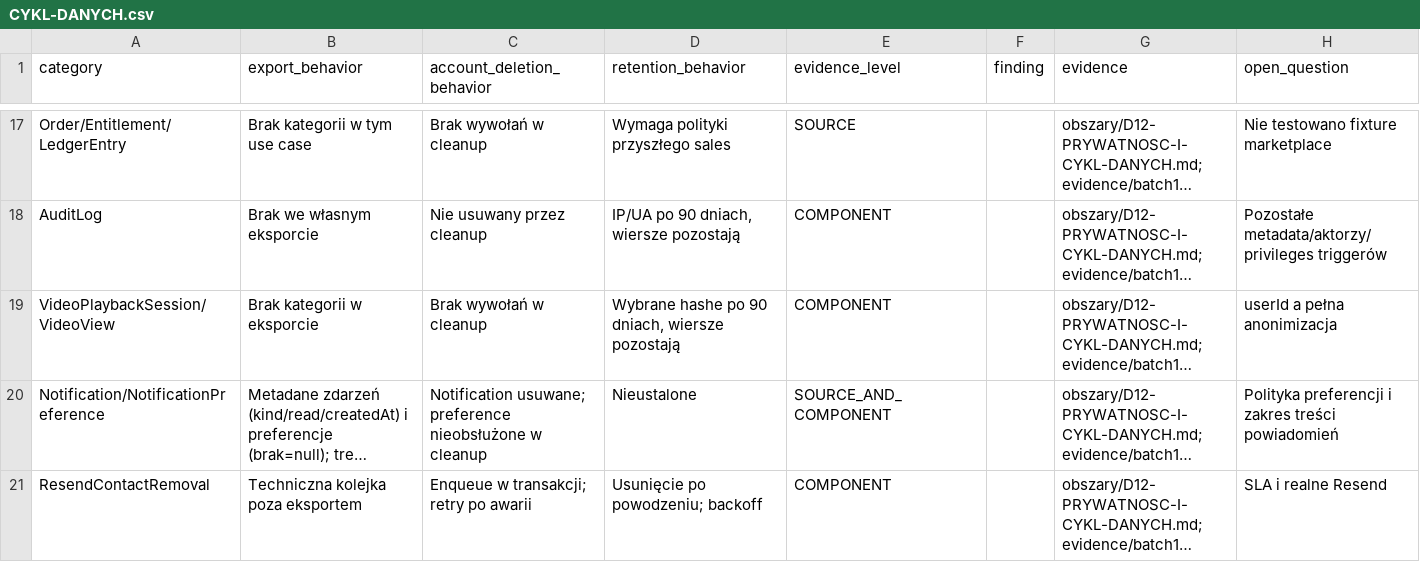
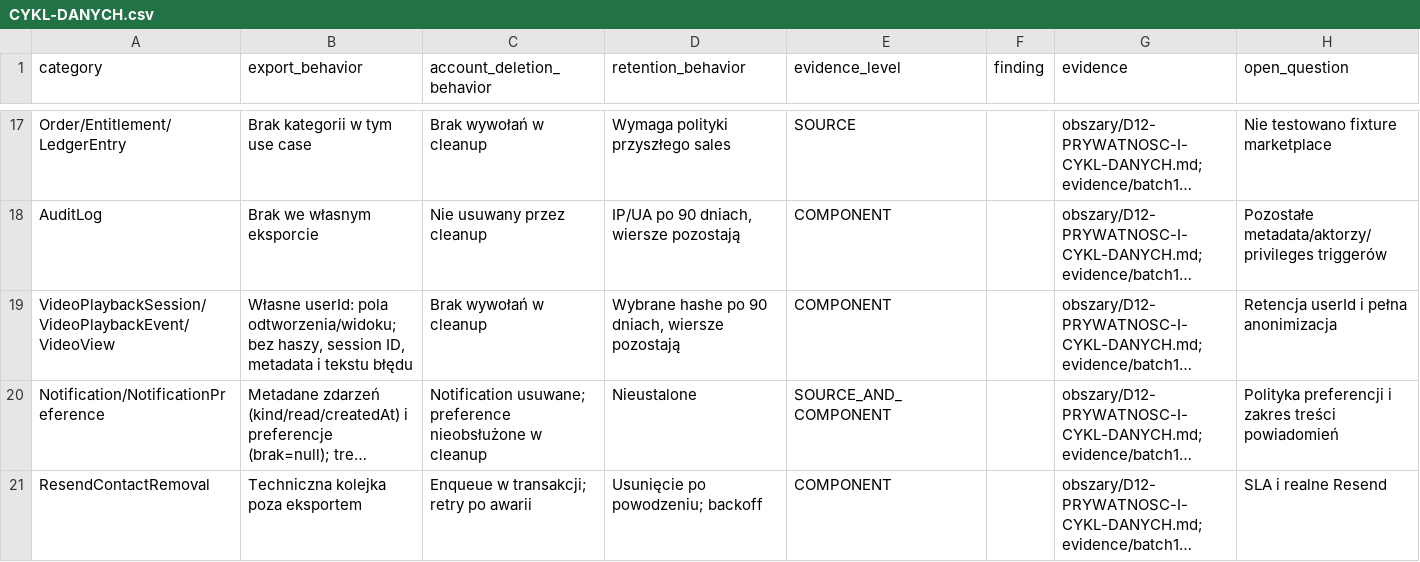
Before and after one commit to pawelekbyra/polutek-pl, a CSV file: docs/audit/2026-11-01-platform-research/program-audytu/CYKL-DANYCH.csv, drawn as a sheet; only a part is shown, gaps mark what is left out; long unchanged cells end in …; the diff names each change by its address in the sheet, - before the commit and + after, or states it on an @@ line.

```diff
--- a/docs/audit/2026-11-01-platform-research/program-audytu/CYKL-DANYCH.csv
+++ b/docs/audit/2026-11-01-platform-research/program-audytu/CYKL-DANYCH.csv
-A19 (category): VideoPlaybackSession/VideoView
+A19 (category): VideoPlaybackSession/VideoPlaybackEvent/VideoView
-B19 (export_behavior): Brak kategorii w eksporcie
+B19 (export_behavior): Własne userId: pola odtworzenia/widoku; bez haszy, session ID, metadata i tekstu błędu
-H19 (open_question): userId a pełna anonimizacja
+H19 (open_question): Retencja userId i pełna anonimizacja
```
Also changed, not shown: 6 other files.
